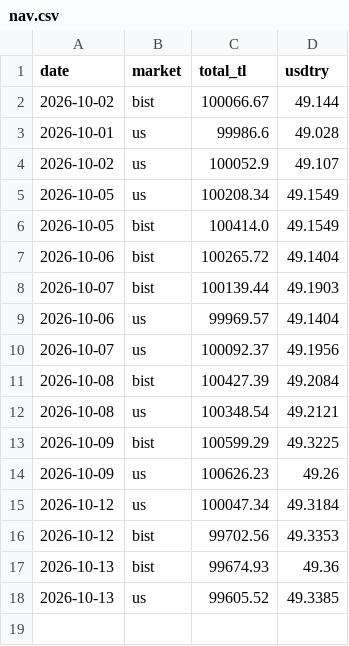
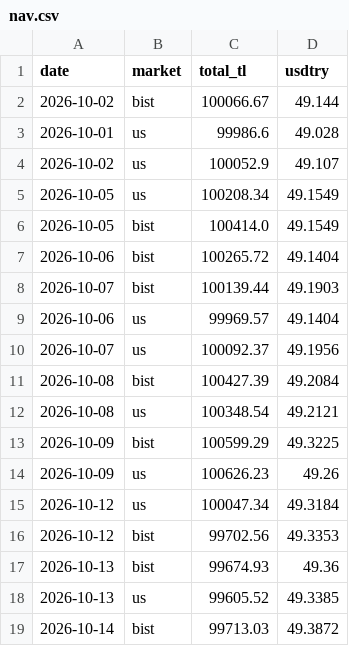
Before and after one commit to evsayar33-oss/global_momentum_quant, a CSV file: data/nav.csv, drawn as a sheet.

Commit message:
GMQ bist 2026-10-14

```diff
--- a/data/nav.csv
+++ b/data/nav.csv
@@ -18 +18,2 @@ date,market,total_tl,usdtry
 2026-10-13,us,99605.52,49.3385
+2026-10-14,bist,99713.03,49.3872
```
Also changed, not shown: 2 other files.
